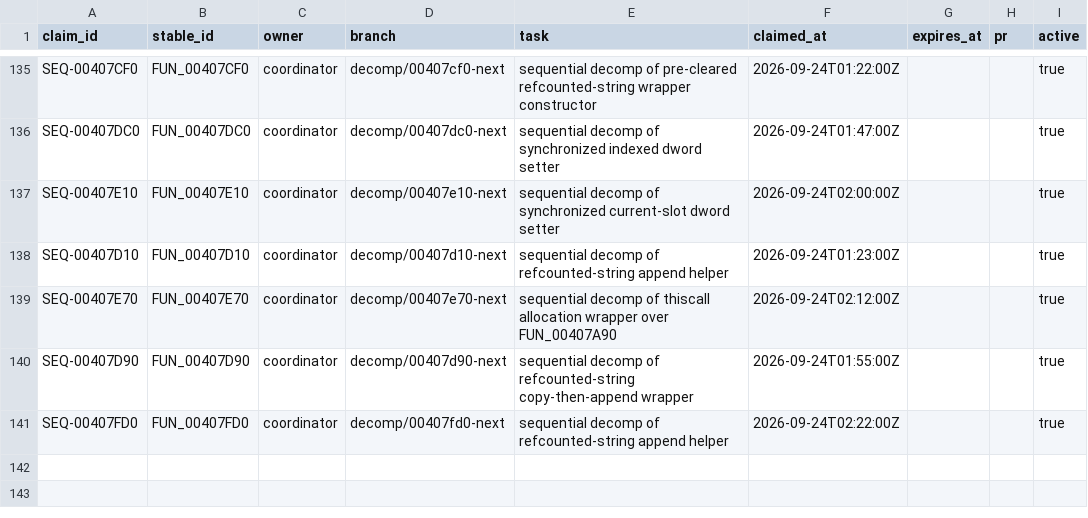
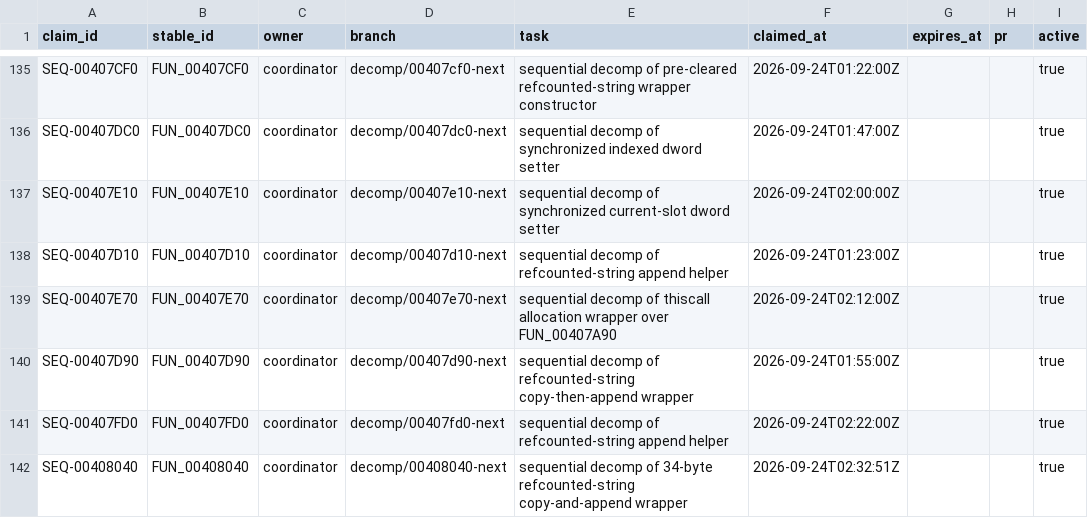
Before and after one commit to Putxo/BioHazard-V-Resurrection, a CSV file: database/claims.csv, drawn as a sheet; only a part is shown, gaps mark what is left out.

Commit message:
Publish FUN_00408040 claim

```diff
--- a/database/claims.csv
+++ b/database/claims.csv
@@ -141 +141,2 @@ SEQ-00407D90,FUN_00407D90,coordinator,decomp/00407d90-next,sequential decomp of
 SEQ-00407FD0,FUN_00407FD0,coordinator,decomp/00407fd0-next,sequential decomp of refcounted-string append helper,2026-09-24T02:22:00Z,,,true
+SEQ-00408040,FUN_00408040,coordinator,decomp/00408040-next,sequential decomp of 34-byte refcounted-string copy-and-append wrapper,2026-09-24T02:32:51Z,,,true
```
